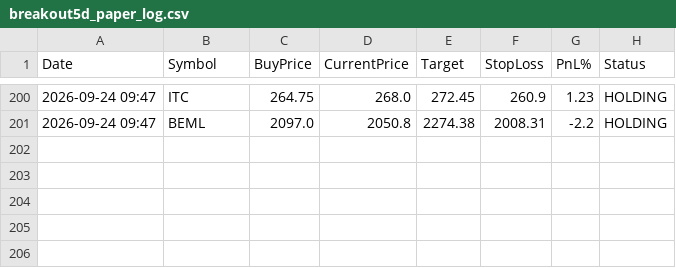
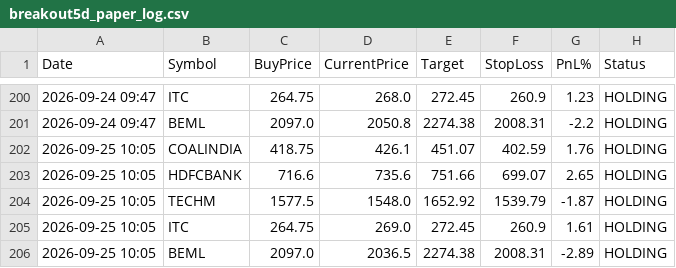
Before and after one commit to johnebe2020-trade/Nse-scanner, a CSV file: data/breakout5d_paper_log.csv, drawn as a sheet; only a part is shown, gaps mark what is left out; the diff names each change by its address in the sheet, - before the commit and + after, or states it on an @@ line.

```diff
--- a/data/breakout5d_paper_log.csv
+++ b/data/breakout5d_paper_log.csv
+row 202: 2026-09-25 10:05 | COALINDIA | 418.75 | 426.1 | 451.07 | 402.59 | 1.76 | HOLDING
+row 203: 2026-09-25 10:05 | HDFCBANK | 716.6 | 735.6 | 751.66 | 699.07 | 2.65 | HOLDING
+row 204: 2026-09-25 10:05 | TECHM | 1577.5 | 1548.0 | 1652.92 | 1539.79 | -1.87 | HOLDING
+row 205: 2026-09-25 10:05 | ITC | 264.75 | 269.0 | 272.45 | 260.9 | 1.61 | HOLDING
+row 206: 2026-09-25 10:05 | BEML | 2097.0 | 2036.5 | 2274.38 | 2008.31 | -2.89 | HOLDING
```
Also changed, not shown: data/breakout5d_buy.csv, data/monthlylevels_full.csv, 9 other files.
